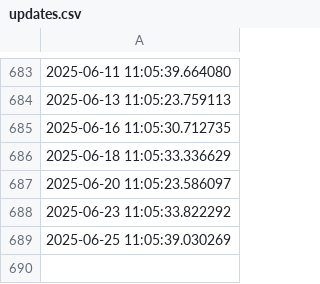
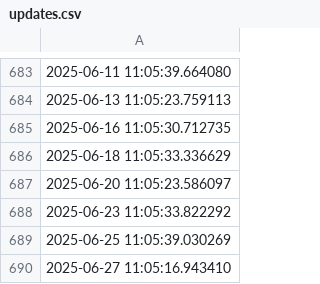
Before and after one commit to ONEcampaign/DataDive_Ukraine, a CSV file: output/updates.csv, drawn as a sheet; only a part is shown, gaps mark what is left out.

```diff
--- a/output/updates.csv
+++ b/output/updates.csv
@@ -689 +689,2 @@
 2025-06-25 11:05:39.030269
+2025-06-27 11:05:16.943410
```
